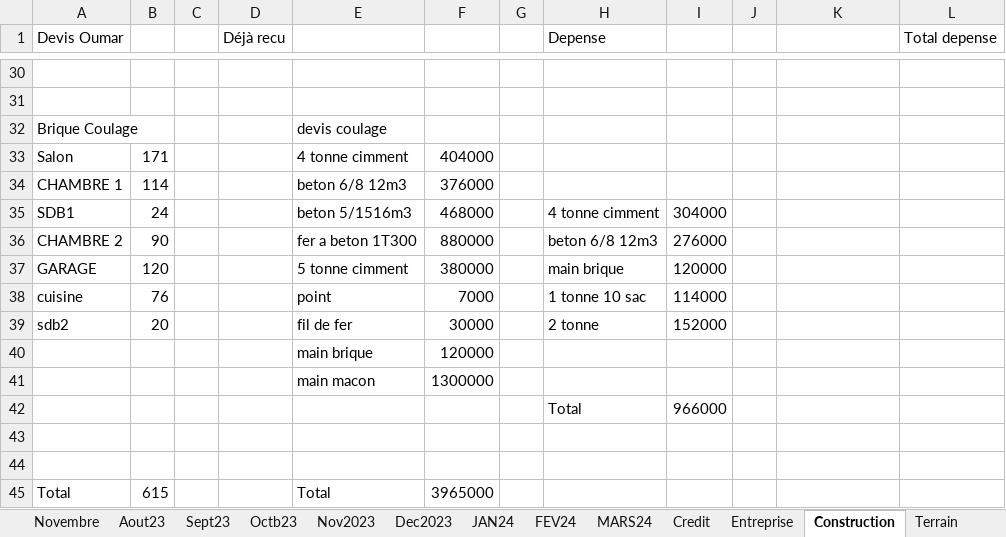
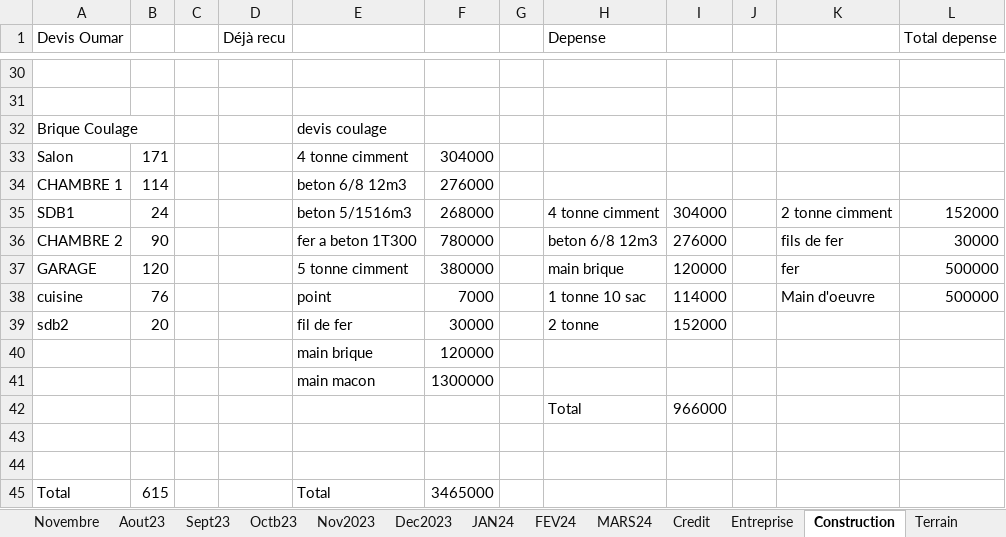
Before and after one commit to Aboudara/Document, an Excel workbook: Budget.xlsx, sheet Construction, drawn as a sheet; only a part is shown, gaps mark what is left out; values as stored, in another font and other column widths than the file's, no borders; the diff names each change by its address in the sheet, - before the commit and + after, or states it on an @@ line.

Commit message:
update file budget

```diff
--- a/Budget.xlsx (sheet Construction)
+++ b/Budget.xlsx (sheet Construction)
-F33: 404000
+F33: 304000
-F34: 376000
+F34: 276000
-F35: 468000
+F35: 268000
-K35: (empty)
+K35: 2 tonne cimment
-L35 (Total depense): (empty)
+L35 (Total depense): 152000
-F36: 880000
+F36: 780000
-K36: (empty)
+K36: fils de fer
-L36 (Total depense): (empty)
+L36 (Total depense): 30000
-K37: (empty)
+K37: fer
-L37:L38 (Total depense): (empty)
+L37:L38 (Total depense): 500000
-K38: (empty)
+K38: Main d'oeuvre
-F45: 3965000
+F45: 3465000
```
Also changed, not shown: sheet MARS24.
